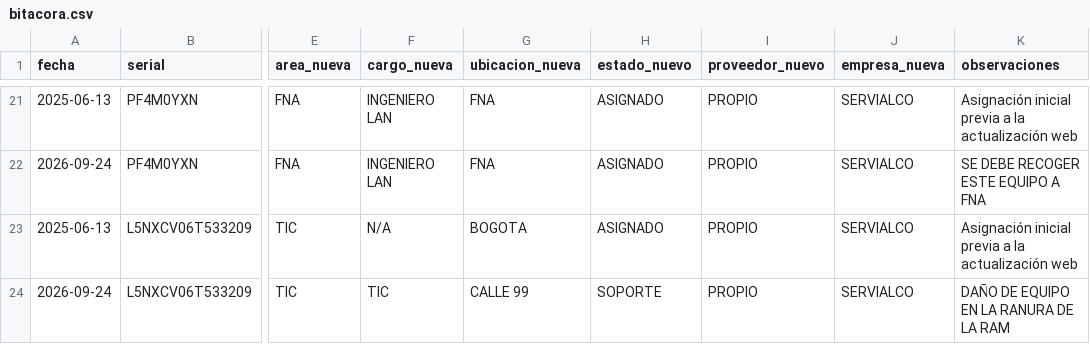
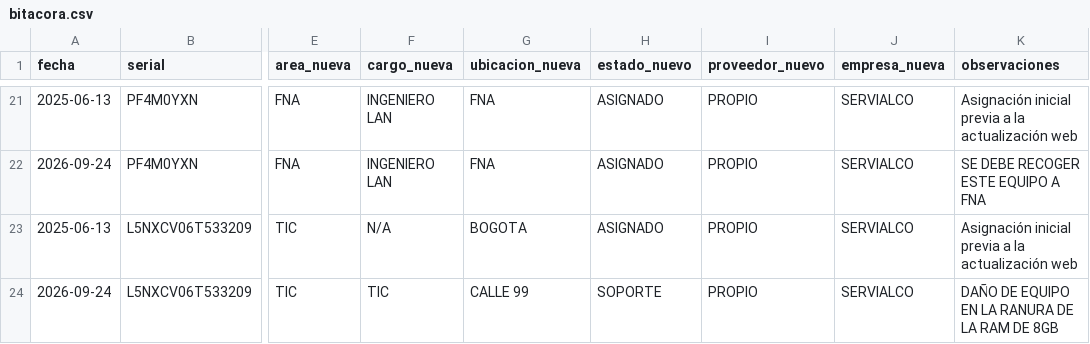
Before and after one commit to soporteti-beep/Inventario-Servialco, a CSV file: bitacora.csv, drawn as a sheet; only a part is shown, gaps mark what is left out; the diff names each change by its address in the sheet, - before the commit and + after, or states it on an @@ line.

Commit message:
Specify RAM size in equipment damage entry
Updated the description for equipment damage to specify 8GB RAM.

```diff
--- a/bitacora.csv
+++ b/bitacora.csv
-K24 (observaciones): DAÑO DE EQUIPO EN LA RANURA DE LA RAM
+K24 (observaciones): DAÑO DE EQUIPO EN LA RANURA DE LA RAM DE 8GB
```
